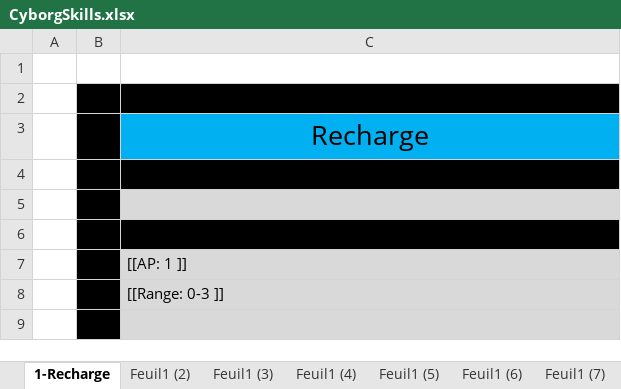
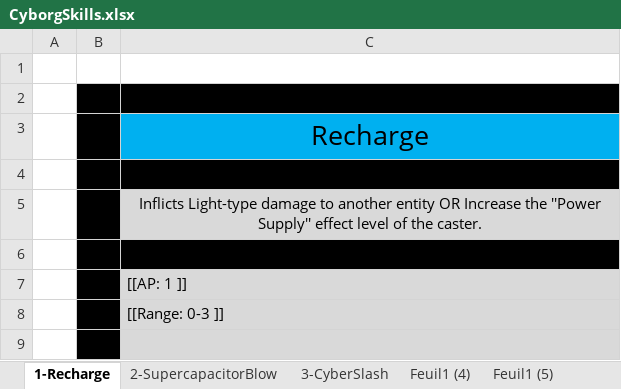
Before and after one commit to opachot/BattleForVoxturia, an Excel workbook: GameDesign/Class/10-Cyborg/Documentation/CyborgSkills.xlsx, sheet 1-Recharge, drawn as a sheet; only a part is shown; values as stored, in another font and other column widths than the file's, no borders; the diff names each change by its address in the sheet, - before the commit and + after, or states it on an @@ line.

```diff
--- a/GameDesign/Class/10-Cyborg/Documentation/CyborgSkills.xlsx (sheet 1-Recharge)
+++ b/GameDesign/Class/10-Cyborg/Documentation/CyborgSkills.xlsx (sheet 1-Recharge)
-sheet tab: Feuil1 (2)
+sheet tab: 2-SupercapacitorBlow
-sheet tab: Feuil1 (3)
+sheet tab: 3-CyberSlash
-C5: (empty)
+C5: Inflicts Light-type damage to another entity OR Increase the ''Power Supply'' effect level of the caster.
```
Also changed, not shown: sheet 3-CyberSlash, sheet 2-SupercapacitorBlow, GameDesign/Class/_Done/2_Hunter/Documentation/HunterSkills.xlsx.
